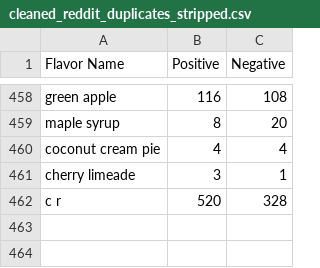
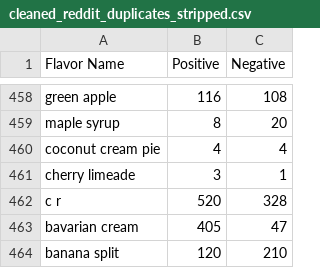
Before and after one commit to vzg100/ECig-Flavor-Prefrences, a CSV file: old duplicate stripping/cleaned_reddit_duplicates_stripped.csv, drawn as a sheet; only a part is shown, gaps mark what is left out.

```diff
--- a/old duplicate stripping/cleaned_reddit_duplicates_stripped.csv
+++ b/old duplicate stripping/cleaned_reddit_duplicates_stripped.csv
@@ -462 +462,3 @@ cherry limeade,3,1
 c r,520,328
+bavarian cream,405,47
+banana split,120,210
```
Also changed, not shown: 1 other file.
